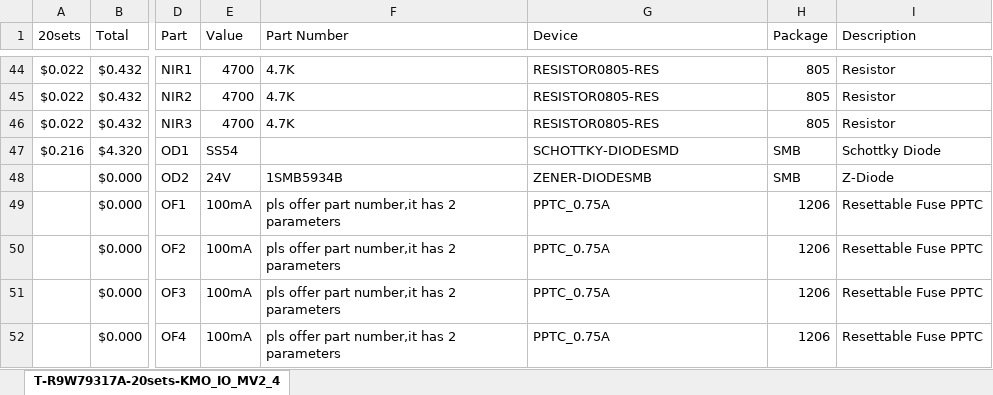
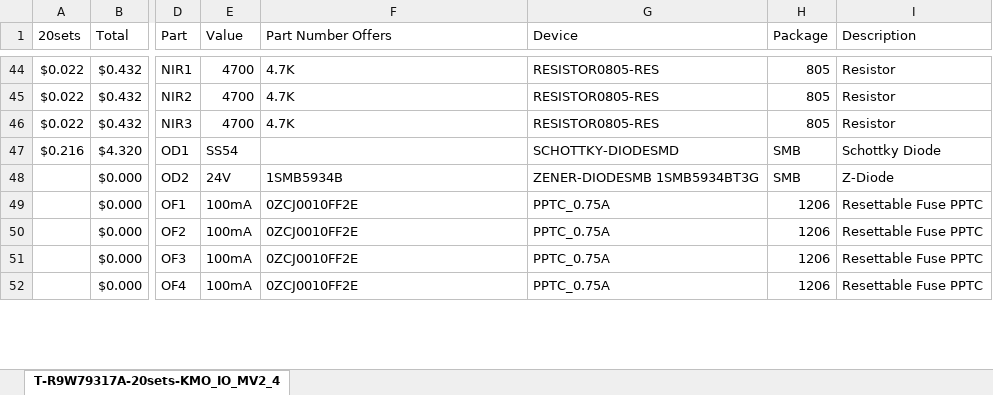
Before and after one commit to buildingautomator/eagle, an Excel workbook: KMO_IO_M/V2_4OUT/Quote_t-r9w79317a-20sets-kmo_io_mv2_4 2019-6-27.xlsx, sheet T-R9W79317A-20sets-KMO_IO_MV2_4, drawn as a sheet; only a part is shown, gaps mark what is left out; values as stored, in another font and other column widths than the file's, no cell formats; the diff covers the shown part only; the diff names each change by its address in the sheet, - before the commit and + after, or states it on an @@ line.

Commit message:
Update Quote_t-r9w79317a-20sets-kmo_io_mv2_4 2019-6-27.xlsx

```diff
--- a/KMO_IO_M/V2_4OUT/Quote_t-r9w79317a-20sets-kmo_io_mv2_4 2019-6-27.xlsx (sheet T-R9W79317A-20sets-KMO_IO_MV2_4)
+++ b/KMO_IO_M/V2_4OUT/Quote_t-r9w79317a-20sets-kmo_io_mv2_4 2019-6-27.xlsx (sheet T-R9W79317A-20sets-KMO_IO_MV2_4)
-F1: Part Number
+F1: Part Number Offers
-G48 (Device): ZENER-DIODESMB
+G48 (Device): ZENER-DIODESMB 1SMB5934BT3G
-F49:F52 (Part Number Offers): pls offer part number,it has 2 parameters
+F49:F52 (Part Number Offers): 0ZCJ0010FF2E
```
Also changed, not shown: 20 edited cells elsewhere in this sheet, cell formats.
